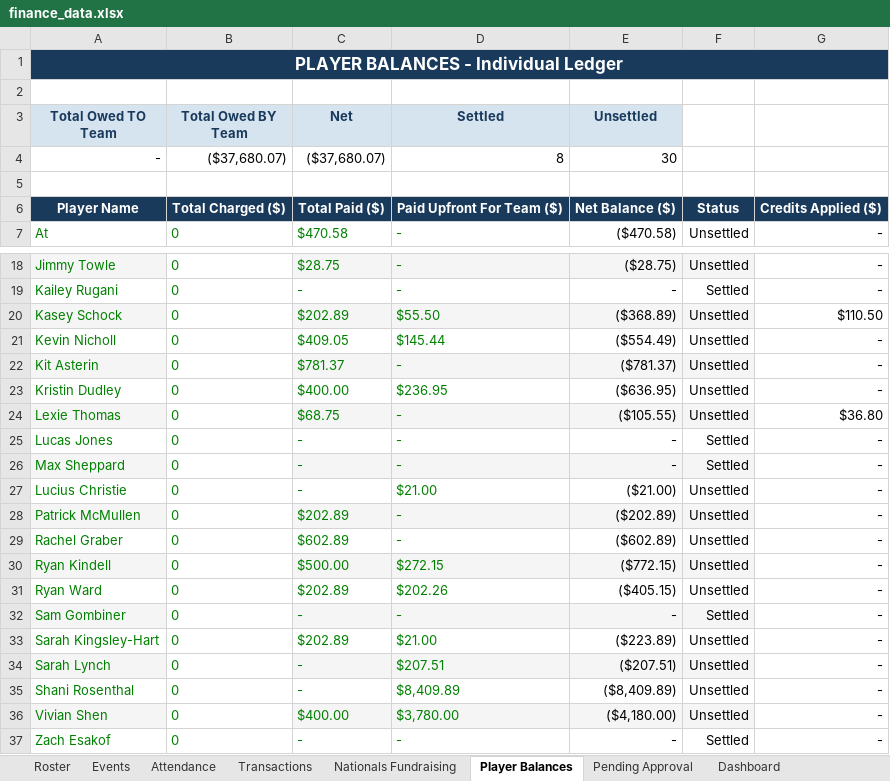
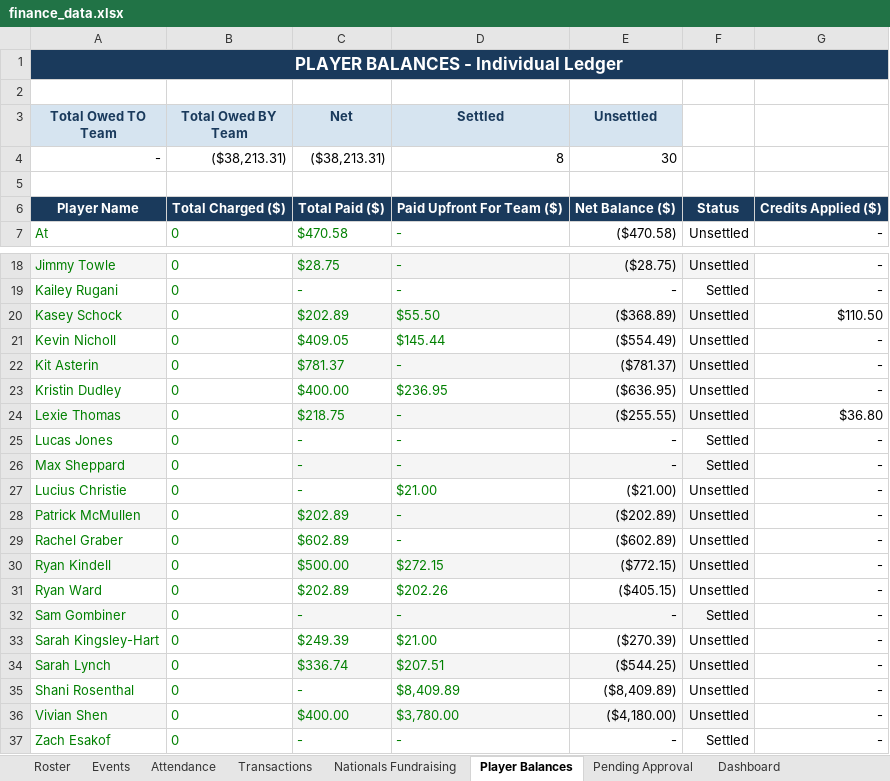
Before and after one commit to jakepmurray/port-finances-26, an Excel workbook: finance_data.xlsx, sheet Player Balances, drawn as a sheet; only a part is shown, gaps mark what is left out; values as stored, in another font and other column widths than the file's, no borders; charts and pictures not drawn; the diff names each change by its address in the sheet, - before the commit and + after, or states it on an @@ line.

Commit message:
fixing typo

```diff
--- a/finance_data.xlsx (sheet Player Balances)
+++ b/finance_data.xlsx (sheet Player Balances)
-B4 (Total Owed BY Team): ($37,680.07)
+B4 (Total Owed BY Team): ($38,213.31)
-C4 (Net): ($37,680.07)
+C4 (Net): ($38,213.31)
-C24 (Net): $68.75
+C24 (Net): $218.75
-E24 (Unsettled): ($105.55)
+E24 (Unsettled): ($255.55)
-C33 (Net): $202.89
+C33 (Net): $249.39
-E33 (Unsettled): ($223.89)
+E33 (Unsettled): ($270.39)
-C34 (Net): -
+C34 (Net): $336.74
-E34 (Unsettled): ($207.51)
+E34 (Unsettled): ($544.25)
```
Also changed, not shown: sheet Dashboard, sheet Transactions.
